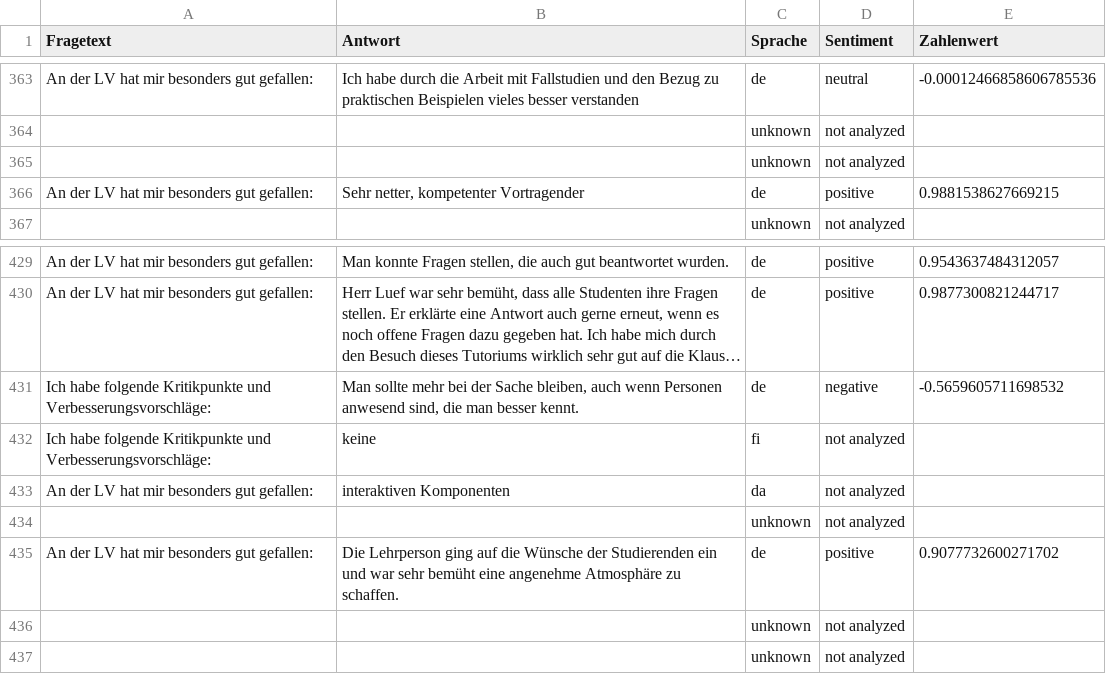
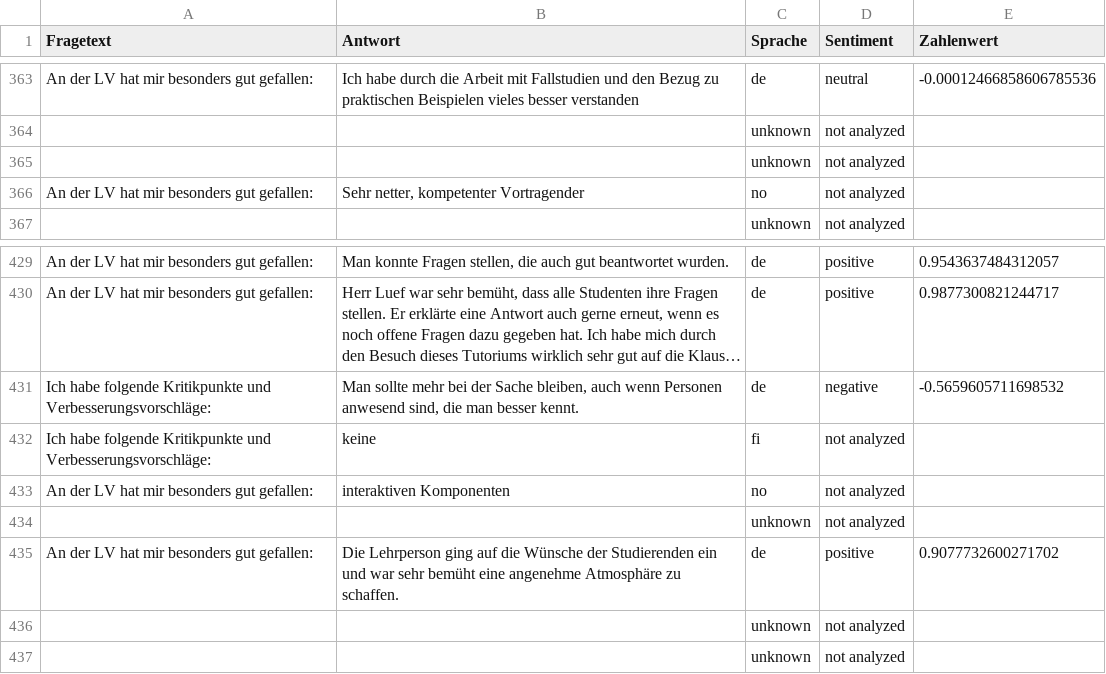
Before and after one commit to MauMauChat/bachelorarbeit, a CSV file: csv/rfile/LV-Feedback_16S/Freitextantworten_Analyse.csv, drawn as a sheet; only a part is shown, gaps mark what is left out; long unchanged cells end in ….

```diff
--- a/csv/rfile/LV-Feedback_16S/Freitextantworten_Analyse.csv
+++ b/csv/rfile/LV-Feedback_16S/Freitextantworten_Analyse.csv
@@ -365,3 +365,3 @@ An der LV hat mir besonders gut gefallen:,Ich habe durch die Arbeit mit Fallstud
 ,,unknown,not analyzed,
-An der LV hat mir besonders gut gefallen:,"Sehr netter, kompetenter Vortragender",de,positive,0.9881538627669215
+An der LV hat mir besonders gut gefallen:,"Sehr netter, kompetenter Vortragender",no,not analyzed,
 ,,unknown,not analyzed,
@@ -432,3 +432,3 @@ Ich habe folgende Kritikpunkte und Verbesserungsvorschläge:,"Man sollte mehr be
 Ich habe folgende Kritikpunkte und Verbesserungsvorschläge:,keine,fi,not analyzed,
-An der LV hat mir besonders gut gefallen:,interaktiven Komponenten,da,not analyzed,
+An der LV hat mir besonders gut gefallen:,interaktiven Komponenten,no,not analyzed,
 ,,unknown,not analyzed,
```
Also changed, not shown: 9 other files.
